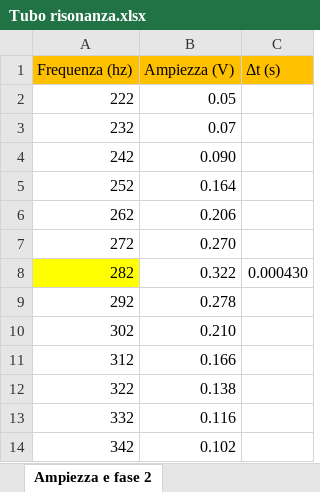
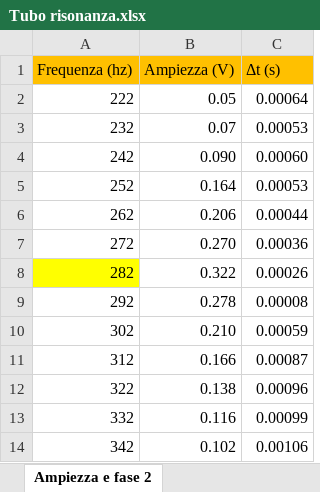
Before and after one commit to matteodeclich/Esperienze-in-laboratorio, an Excel workbook: Tubo risonanza.xlsx, sheet Ampiezza e fase 2, drawn as a sheet; values as stored, in another font and other column widths than the file's, no borders; the diff names each change by its address in the sheet, - before the commit and + after, or states it on an @@ line.

Commit message:
Aggiornamento tubo

```diff
--- a/Tubo risonanza.xlsx (sheet Ampiezza e fase 2)
+++ b/Tubo risonanza.xlsx (sheet Ampiezza e fase 2)
-C2 (Δt (s)): (empty)
+C2 (Δt (s)): 0.00064
-C3 (Δt (s)): (empty)
+C3 (Δt (s)): 0.00053
-C4 (Δt (s)): (empty)
+C4 (Δt (s)): 0.00060
-C5 (Δt (s)): (empty)
+C5 (Δt (s)): 0.00053
-C6 (Δt (s)): (empty)
+C6 (Δt (s)): 0.00044
-C7 (Δt (s)): (empty)
+C7 (Δt (s)): 0.00036
-C8 (Δt (s)): 0.000430
+C8 (Δt (s)): 0.00026
-C9 (Δt (s)): (empty)
+C9 (Δt (s)): 0.00008
-C10 (Δt (s)): (empty)
+C10 (Δt (s)): 0.00059
-C11 (Δt (s)): (empty)
+C11 (Δt (s)): 0.00087
-C12 (Δt (s)): (empty)
+C12 (Δt (s)): 0.00096
-C13 (Δt (s)): (empty)
+C13 (Δt (s)): 0.00099
-C14 (Δt (s)): (empty)
+C14 (Δt (s)): 0.00106
```
